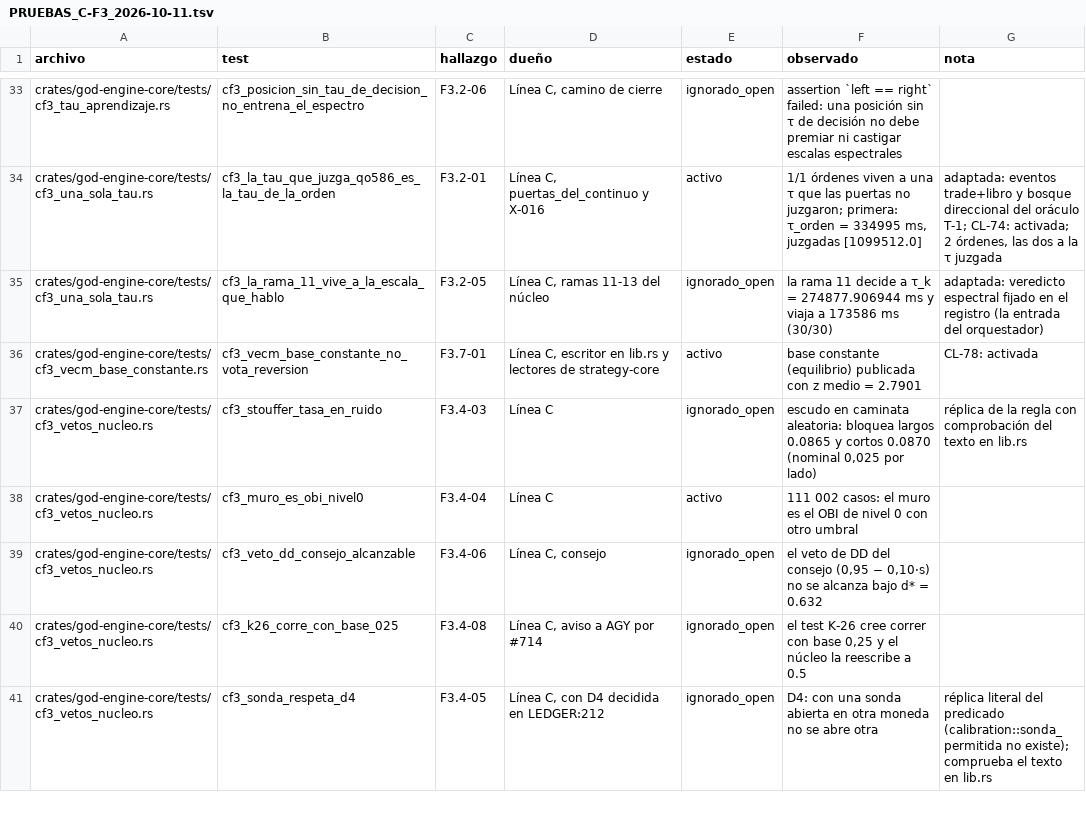
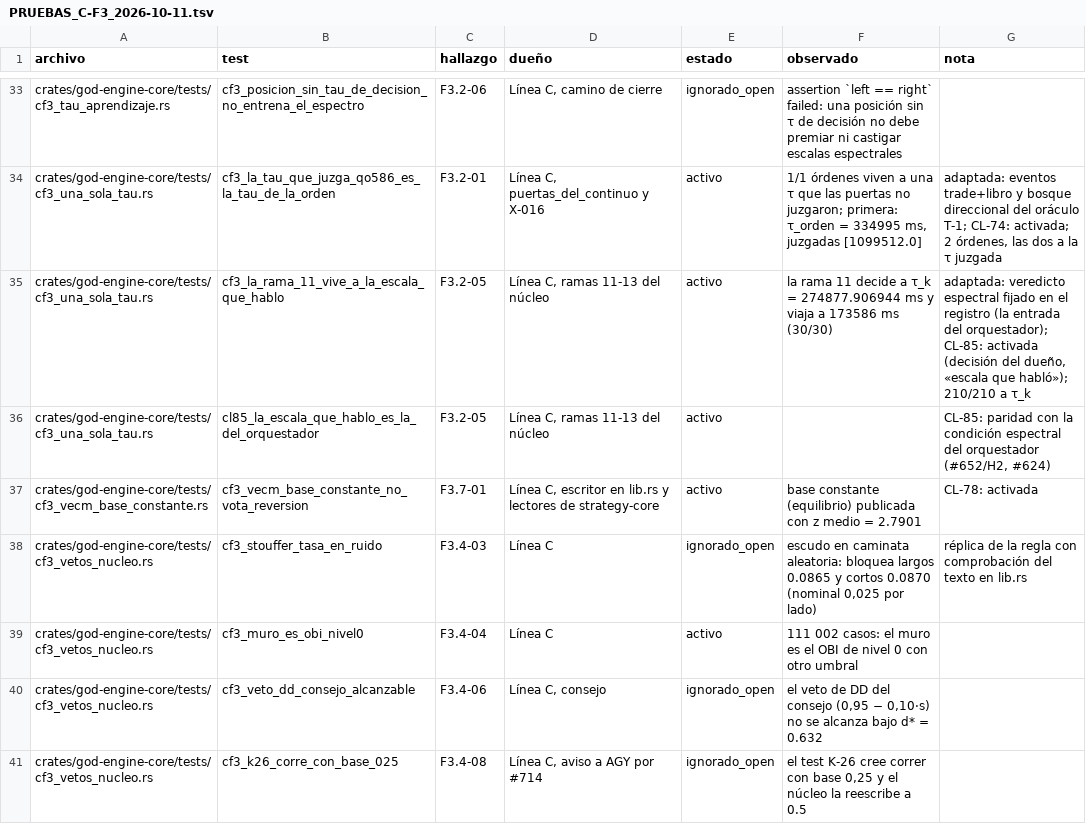
Before and after one commit to Jhona-la/Trader-Gemini, a TSV file: docs/audit/PRUEBAS_C-F3_2026-10-11.tsv, drawn as a sheet; only a part is shown, gaps mark what is left out; the shorter side is filled out with more unchanged rows.

```diff
--- a/docs/audit/PRUEBAS_C-F3_2026-10-11.tsv
+++ b/docs/audit/PRUEBAS_C-F3_2026-10-11.tsv
@@ -34,3 +34,4 @@ crates/god-engine-core/tests/cf3_tau_aprendizaje.rs	cf3_posicion_sin_tau_de_deci
 crates/god-engine-core/tests/cf3_una_sola_tau.rs	cf3_la_tau_que_juzga_qo586_es_la_tau_de_la_orden	F3.2-01	Línea C, puertas_del_continuo y X-016	activo	1/1 órdenes viven a una τ que las puertas no juzgaron; primera: τ_orden = 334995 ms, juzgadas [1099512.0]	adaptada: eventos trade+libro y bosque direccional del oráculo T-1; CL-74: activada; 2 órdenes, las dos a la τ juzgada
-crates/god-engine-core/tests/cf3_una_sola_tau.rs	cf3_la_rama_11_vive_a_la_escala_que_hablo	F3.2-05	Línea C, ramas 11-13 del núcleo	ignorado_open	la rama 11 decide a τ_k = 274877.906944 ms y viaja a 173586 ms (30/30)	adaptada: veredicto espectral fijado en el registro (la entrada del orquestador)
+crates/god-engine-core/tests/cf3_una_sola_tau.rs	cf3_la_rama_11_vive_a_la_escala_que_hablo	F3.2-05	Línea C, ramas 11-13 del núcleo	activo	la rama 11 decide a τ_k = 274877.906944 ms y viaja a 173586 ms (30/30)	adaptada: veredicto espectral fijado en el registro (la entrada del orquestador); CL-85: activada (decisión del dueño, «escala que habló»); 210/210 a τ_k
+crates/god-engine-core/tests/cf3_una_sola_tau.rs	cl85_la_escala_que_hablo_es_la_del_orquestador	F3.2-05	Línea C, ramas 11-13 del núcleo	activo		CL-85: paridad con la condición espectral del orquestador (#652/H2, #624)
 crates/god-engine-core/tests/cf3_vecm_base_constante.rs	cf3_vecm_base_constante_no_vota_reversion	F3.7-01	Línea C, escritor en lib.rs y lectores de strategy-core	activo	base constante (equilibrio) publicada con z medio = 2.7901	CL-78: activada
```
Also changed, not shown: 4 other files.
